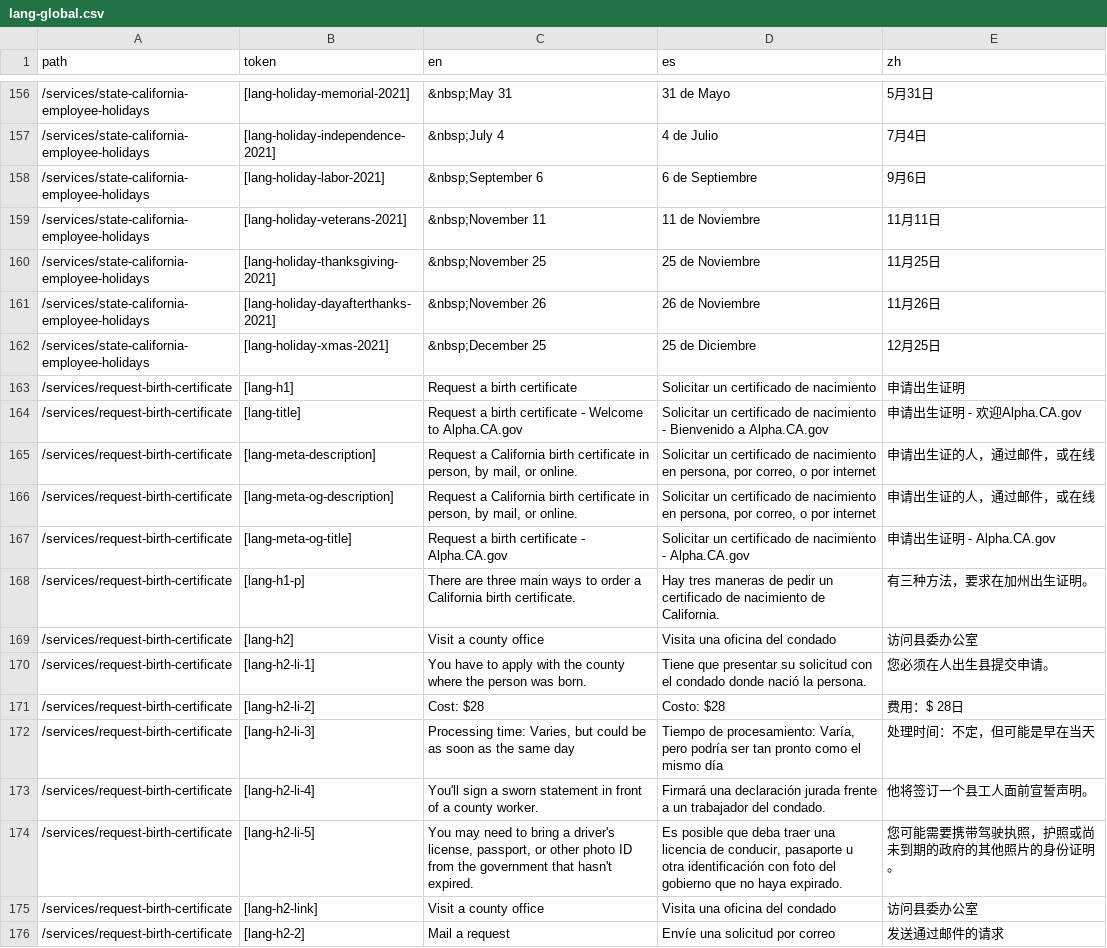
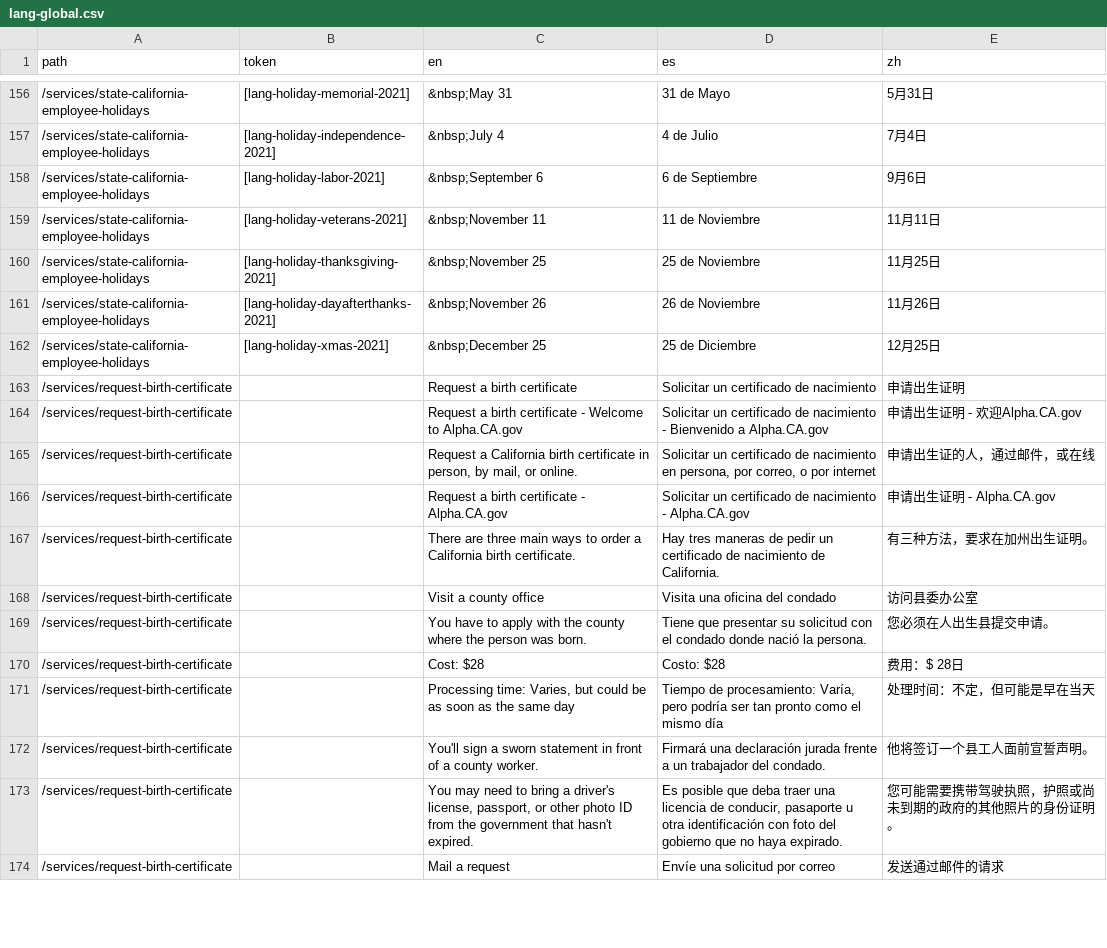
Before and after one commit to cagov/Alpha, a CSV file: src/lang-global.csv, drawn as a sheet; only a part is shown, gaps mark what is left out; the diff covers the shown part only.

Commit message:
Birth cert

```diff
--- a/src/lang-global.csv
+++ b/src/lang-global.csv
@@ -162,15 +162,13 @@ path,token,en,es,zh
 /services/state-california-employee-holidays,[lang-holiday-xmas-2021],&nbsp;December 25,25 de Diciembre,12月25日
-/services/request-birth-certificate,[lang-h1],Request a birth certificate,Solicitar un certificado de nacimiento,申请出生证明
-/services/request-birth-certificate,[lang-title],Request a birth certificate - Welcome to Alpha.CA.gov,Solicitar un certificado de nacimiento - Bienvenido a Alpha.CA.gov,申请出生证明 - 欢迎Alpha.CA.gov
-/services/request-birth-certificate,[lang-meta-description],"Request a California birth certificate in person, by mail, or online.","Solicitar un certificado de nacimiento en persona, por correo, o por internet",申请出生证的人，通过邮件，或在线
-/services/request-birth-certificate,[lang-meta-og-description],"Request a California birth certificate in person, by mail, or online.","Solicitar un certificado de nacimiento en persona, por correo, o por internet",申请出生证的人，通过邮件，或在线
-/services/request-birth-certificate,[lang-meta-og-title],Request a birth certificate - Alpha.CA.gov,Solicitar un certificado de nacimiento - Alpha.CA.gov,申请出生证明 -  Alpha.CA.gov
-/services/request-birth-certificate,[lang-h1-p],There are three main ways to order a California birth certificate.,Hay tres maneras de pedir un certificado de nacimiento de California.,有三种方法，要求在加州出生证明。
-/services/request-birth-certificate,[lang-h2],Visit a county office,Visita una oficina del condado,访问县委办公室
-/services/request-birth-certificate,[lang-h2-li-1],You have to apply with the county where the person was born.,Tiene que presentar su solicitud con el condado donde nació la persona.,您必须在人出生县提交申请。
-/services/request-birth-certificate,[lang-h2-li-2],Cost: $28,Costo: $28,费用：$ 28日
-/services/request-birth-certificate,[lang-h2-li-3],"Processing time: Varies, but could be as soon as the same day","Tiempo de procesamiento: Varía, pero podría ser tan pronto como el mismo día",处理时间：不定，但可能是早在当天
-/services/request-birth-certificate,[lang-h2-li-4],You'll sign a sworn statement in front of a county worker.,Firmará una declaración jurada frente a un trabajador del condado.,他将签订一个县工人面前宣誓声明。
-/services/request-birth-certificate,[lang-h2-li-5],"You may need to bring a driver's license, passport, or other photo ID from the government that hasn't expired.","Es posible que deba traer una licencia de conducir, pasaporte u otra identificación con foto del gobierno que no haya expirado.",您可能需要携带驾驶执照，护照或尚未到期的政府的其他照片的身份证明。
-/services/request-birth-certificate,[lang-h2-link],Visit a county office,Visita una oficina del condado,访问县委办公室
-/services/request-birth-certificate,[lang-h2-2],Mail a request,Envíe una solicitud por correo,发送通过邮件的请求
+/services/request-birth-certificate,,Request a birth certificate,Solicitar un certificado de nacimiento,申请出生证明
+/services/request-birth-certificate,,Request a birth certificate - Welcome to Alpha.CA.gov,Solicitar un certificado de nacimiento - Bienvenido a Alpha.CA.gov,申请出生证明 - 欢迎Alpha.CA.gov
+/services/request-birth-certificate,,"Request a California birth certificate in person, by mail, or online.","Solicitar un certificado de nacimiento en persona, por correo, o por internet",申请出生证的人，通过邮件，或在线
+/services/request-birth-certificate,,Request a birth certificate - Alpha.CA.gov,Solicitar un certificado de nacimiento - Alpha.CA.gov,申请出生证明 -  Alpha.CA.gov
+/services/request-birth-certificate,,There are three main ways to order a California birth certificate.,Hay tres maneras de pedir un certificado de nacimiento de California.,有三种方法，要求在加州出生证明。
+/services/request-birth-certificate,,Visit a county office,Visita una oficina del condado,访问县委办公室
+/services/request-birth-certificate,,You have to apply with the county where the person was born.,Tiene que presentar su solicitud con el condado donde nació la persona.,您必须在人出生县提交申请。
+/services/request-birth-certificate,,Cost: $28,Costo: $28,费用：$ 28日
+/services/request-birth-certificate,,"Processing time: Varies, but could be as soon as the same day","Tiempo de procesamiento: Varía, pero podría ser tan pronto como el mismo día",处理时间：不定，但可能是早在当天
+/services/request-birth-certificate,,You'll sign a sworn statement in front of a county worker.,Firmará una declaración jurada frente a un trabajador del condado.,他将签订一个县工人面前宣誓声明。
+/services/request-birth-certificate,,"You may need to bring a driver's license, passport, or other photo ID from the government that hasn't expired.","Es posible que deba traer una licencia de conducir, pasaporte u otra identificación con foto del gobierno que no haya expirado.",您可能需要携带驾驶执照，护照或尚未到期的政府的其他照片的身份证明。
+/services/request-birth-certificate,,Mail a request,Envíe una solicitud por correo,发送通过邮件的请求
```
Also changed, not shown: 2 removed rows and 11 edited cells elsewhere in this file, 2 other files.
